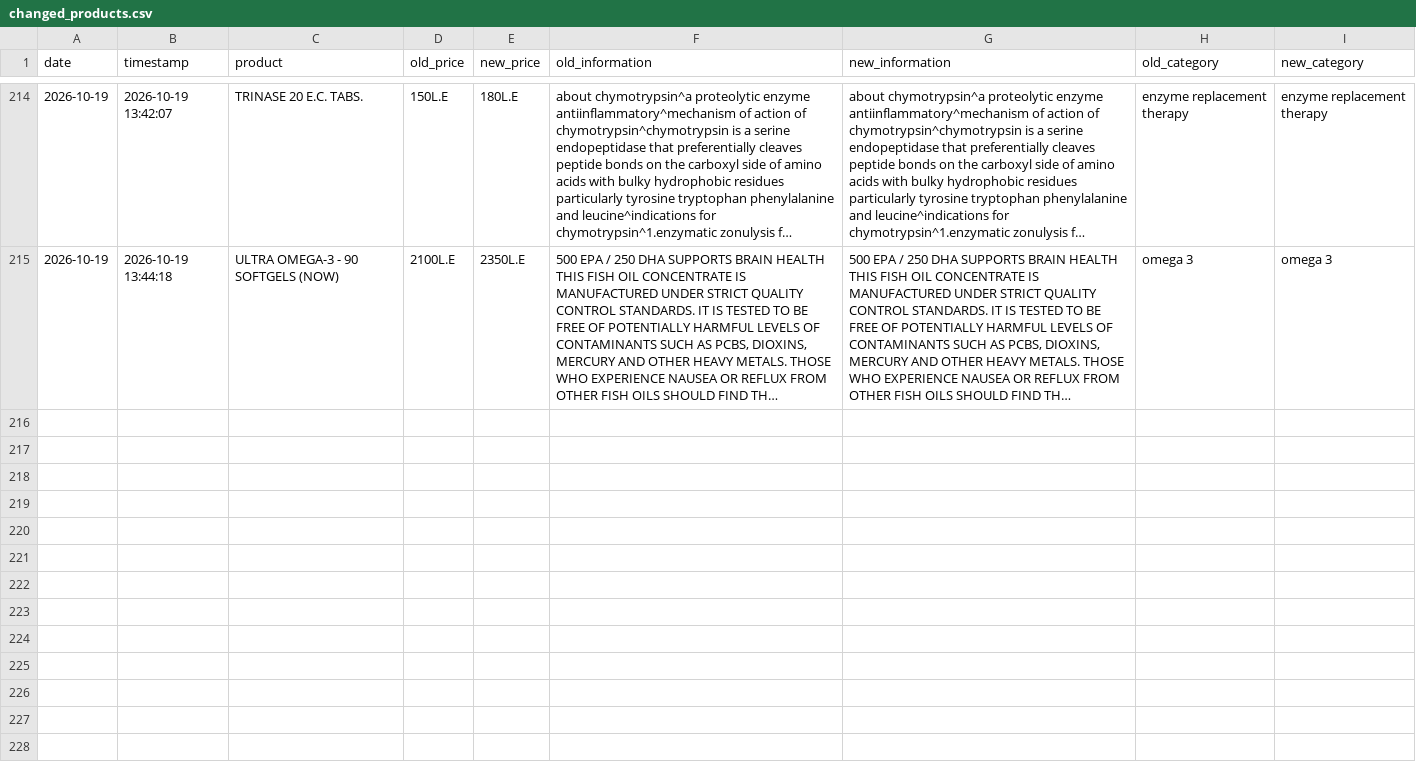
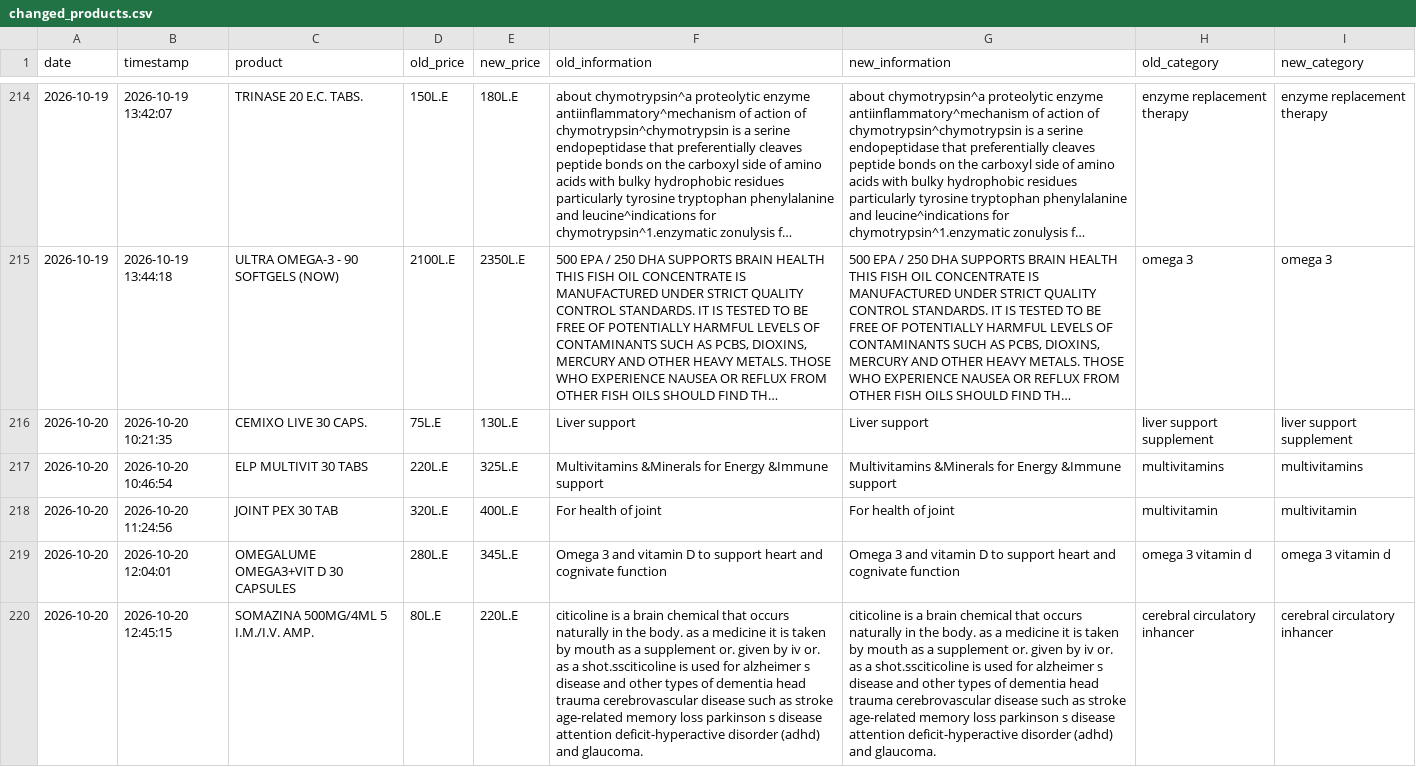
Before and after one commit to abdelmaksoud-ph/EgyptMeds, a CSV file: eg_drugs_data/changed_products.csv, drawn as a sheet; only a part is shown, gaps mark what is left out; long unchanged cells end in …; the diff names each change by its address in the sheet, - before the commit and + after, or states it on an @@ line.

```diff
--- a/eg_drugs_data/changed_products.csv
+++ b/eg_drugs_data/changed_products.csv
+row 216: 2026-10-20 | 2026-10-20 10:21:35 | CEMIXO LIVE 30 CAPS. | 75L.E | 130L.E | Liver support | Liver support | liver support supplement | liver support supplement
+row 217: 2026-10-20 | 2026-10-20 10:46:54 | ELP MULTIVIT 30 TABS | 220L.E | 325L.E | Multivitamins &Minerals for Energy &Immune support | Multivitamins &Minerals for Energy &Immune support | multivitamins | multivitamins
+row 218: 2026-10-20 | 2026-10-20 11:24:56 | JOINT PEX 30 TAB | 320L.E | 400L.E | For health of joint | For health of joint | multivitamin | multivitamin
+row 219: 2026-10-20 | 2026-10-20 12:04:01 | OMEGALUME OMEGA3+VIT D 30 CAPSULES | 280L.E | 345L.E | Omega 3 and vitamin D to support heart and cognivate function | Omega 3 and vitamin D to support heart and cognivate function | omega 3 vitamin d | omega 3 vitamin d
+row 220: 2026-10-20 | 2026-10-20 12:45:15 | SOMAZINA 500MG/4ML 5 I.M./I.V. AMP. | 80L.E | 220L.E | citicoline is a brain chemical that occurs naturally in the body. as a medicine it is taken by mouth as a supplement or. given by iv or. as a shot.ssciticoline is used for alzheimer s disease and other types of dementia head trauma cerebrovascular disease such as stroke age-related memory loss parkinson s disease attention deficit-hyperactive disorder (adhd) and glaucoma. | citicoline is a brain chemical that occurs naturally in the body. as a medicine it is taken by mouth as a supplement or. given by iv or. as a shot.ssciticoline is used for alzheimer s disease and other types of dementia head trauma cerebrovascular disease such as stroke age-related memory loss parkinson s disease attention deficit-hyperactive disorder (adhd) and glaucoma. | cerebral circulatory inhancer | cerebral circulatory inhancer
```
Also changed, not shown: eg_drugs_data/new_products.csv, eg_drugs_data/price_history.csv, 3 other files.
